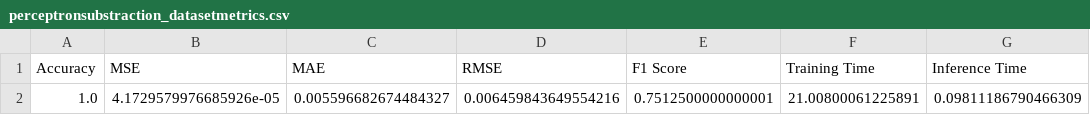
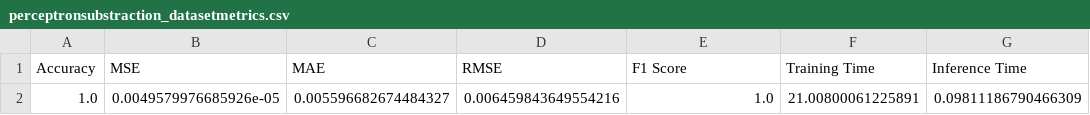
Before and after one commit to Akarshan-Jaiswal/Neural_Network_Architecture_Comparision, a CSV file: Observation/perceptron/perceptronsubstraction_datasetmetrics.csv, drawn as a sheet; only a part is shown; the diff names each change by its address in the sheet, - before the commit and + after, or states it on an @@ line.

```diff
--- a/Observation/perceptron/perceptronsubstraction_datasetmetrics.csv
+++ b/Observation/perceptron/perceptronsubstraction_datasetmetrics.csv
-B2 (MSE): 4.1729579976685926e-05
+B2 (MSE): 0.0049579976685926e-05
-E2 (F1 Score): 0.7512500000000001
+E2 (F1 Score): 1.0
```
Also changed, not shown: 22 other files.
